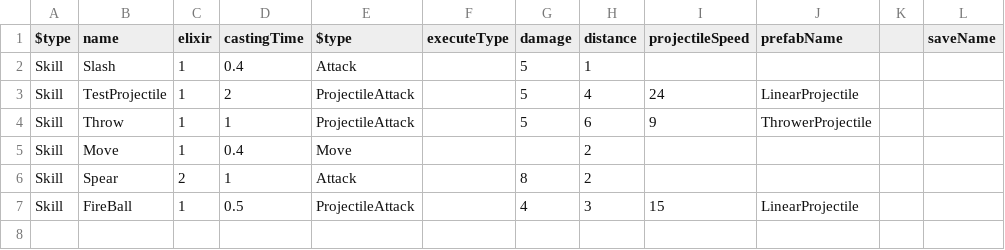
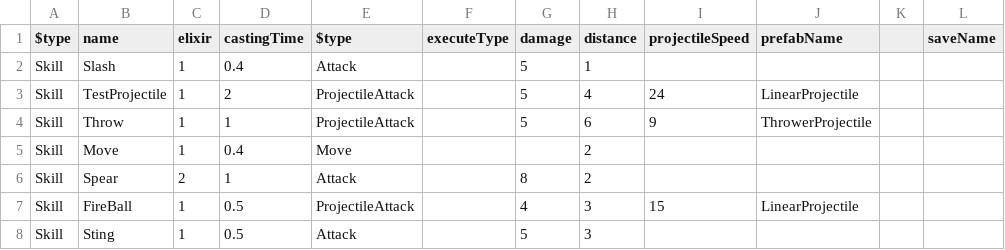
Before and after one commit to haon7663/Endfield, a CSV file: Assets/Resources/SkillData/skill.csv, drawn as a sheet.

Commit message:
add : Elixir System

```diff
--- a/Assets/Resources/SkillData/skill.csv
+++ b/Assets/Resources/SkillData/skill.csv
@@ -7 +7,2 @@ Skill,Spear,2,1,Attack,,8,2,,,,
 Skill,FireBall,1,0.5,ProjectileAttack,,4,3,15,LinearProjectile,,
+Skill,Sting,1,0.5,Attack,,5,3,,,,
```
Also changed, not shown: 6 other files.
